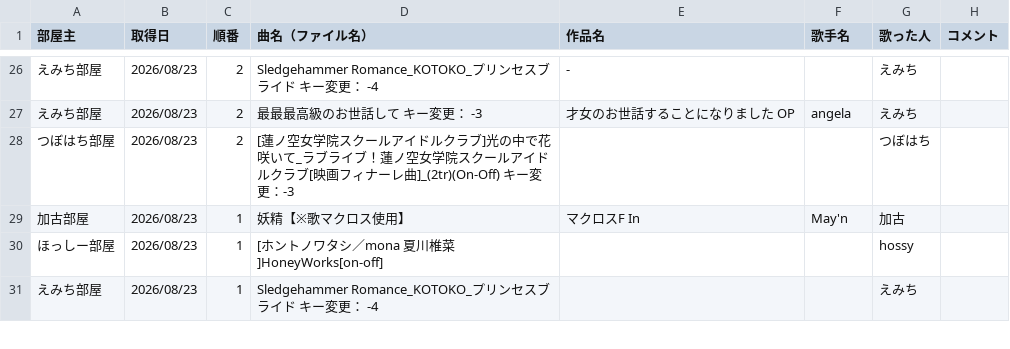
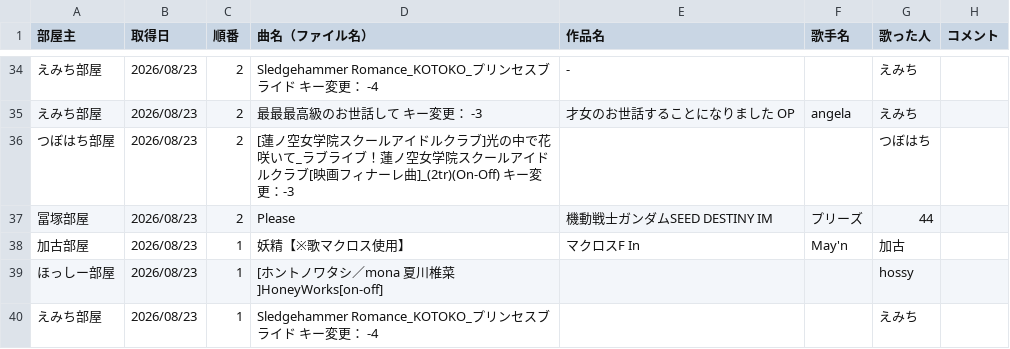
Before and after one commit to hachi515/karaoke_setlist, a CSV file: history_4.csv, drawn as a sheet; only a part is shown, gaps mark what is left out; the diff covers the shown part only; the diff names each change by its address in the sheet, - before the commit and + after, or states it on an @@ line.

```diff
--- a/history_4.csv
+++ b/history_4.csv
+row 37: 冨塚部屋 | 2026/08/23 | 2 | Please | 機動戦士ガンダムSEED DESTINY IM | プリーズ | 44
```
Also changed, not shown: 8 added rows elsewhere in this file, 3 other files.
